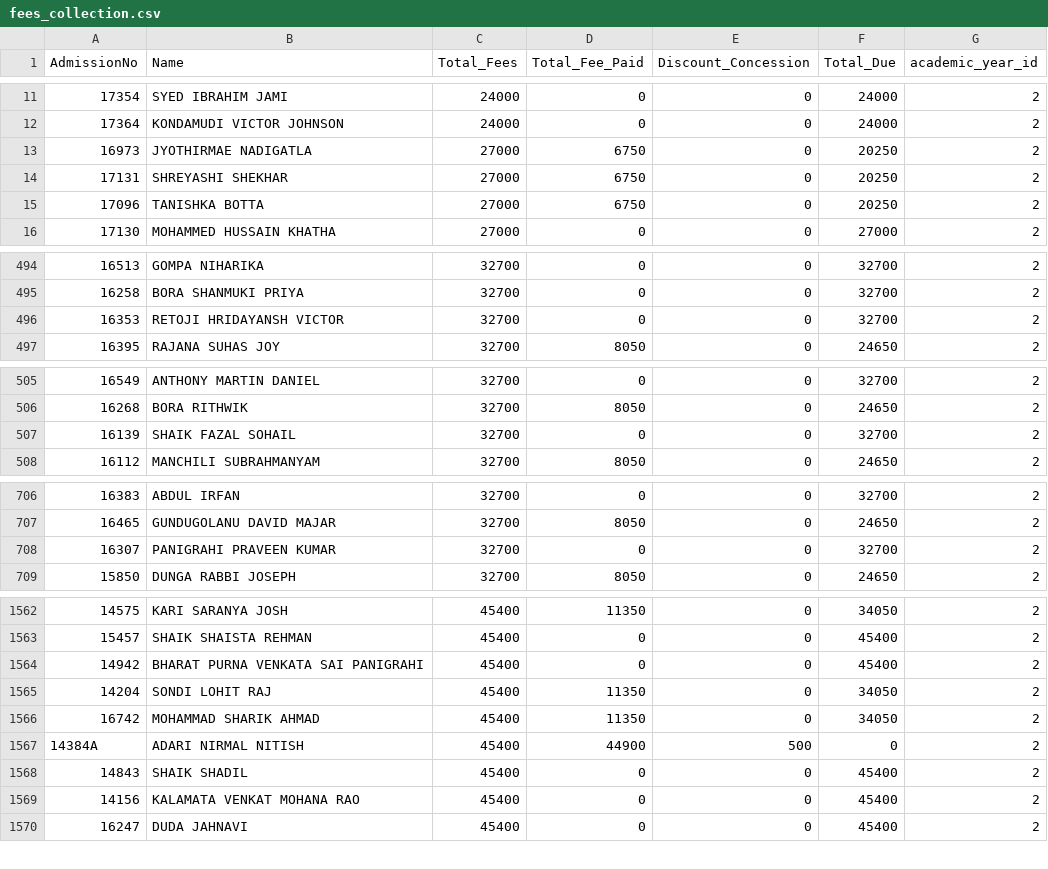
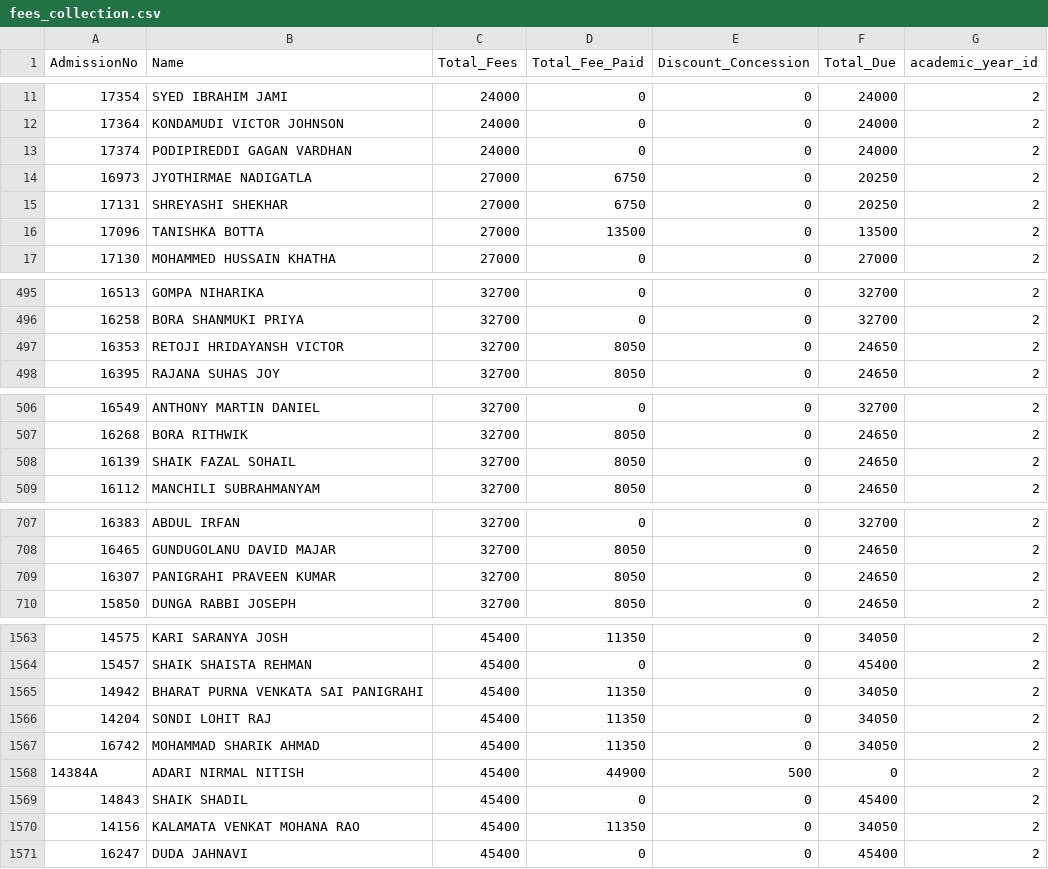
Before and after one commit to harikiranadangi/kotak-salesian-school-dbms, a CSV file: output_data/fees_collection.csv, drawn as a sheet; only a part is shown, gaps mark what is left out; the diff covers the shown part only.

Commit message:
Update fee collection and reports with new payments
Added new fee payment entries for multiple students in daywise collection files and updated corresponding records in fees_collection.csv and fees_report.csv to reflect recent payments. Also corrected student names and payment statuses where applicable.

```diff
--- a/output_data/fees_collection.csv
+++ b/output_data/fees_collection.csv
@@ -12,5 +12,6 @@ AdmissionNo,Name,Total_Fees,Total_Fee_Paid,Discount_Concession,Total_Due,academi
 17364,KONDAMUDI VICTOR JOHNSON,24000,0,0,24000,2
+17374,PODIPIREDDI GAGAN VARDHAN,24000,0,0,24000,2
 16973,JYOTHIRMAE NADIGATLA,27000,6750,0,20250,2
 17131,SHREYASHI SHEKHAR,27000,6750,0,20250,2
-17096,TANISHKA BOTTA,27000,6750,0,20250,2
+17096,TANISHKA BOTTA,27000,13500,0,13500,2
 17130,MOHAMMED HUSSAIN KHATHA,27000,0,0,27000,2
@@ -495,3 +496,3 @@ AdmissionNo,Name,Total_Fees,Total_Fee_Paid,Discount_Concession,Total_Due,academi
 16258,BORA SHANMUKI PRIYA,32700,0,0,32700,2
-16353,RETOJI HRIDAYANSH VICTOR,32700,0,0,32700,2
+16353,RETOJI HRIDAYANSH VICTOR,32700,8050,0,24650,2
 16395,RAJANA SUHAS JOY,32700,8050,0,24650,2
@@ -506,3 +507,3 @@ AdmissionNo,Name,Total_Fees,Total_Fee_Paid,Discount_Concession,Total_Due,academi
 16268,BORA RITHWIK,32700,8050,0,24650,2
-16139,SHAIK FAZAL SOHAIL,32700,0,0,32700,2
+16139,SHAIK FAZAL SOHAIL,32700,8050,0,24650,2
 16112,MANCHILI SUBRAHMANYAM,32700,8050,0,24650,2
@@ -707,3 +708,3 @@ AdmissionNo,Name,Total_Fees,Total_Fee_Paid,Discount_Concession,Total_Due,academi
 16465,GUNDUGOLANU DAVID MAJAR,32700,8050,0,24650,2
-16307,PANIGRAHI PRAVEEN KUMAR,32700,0,0,32700,2
+16307,PANIGRAHI PRAVEEN KUMAR,32700,8050,0,24650,2
 15850,DUNGA RABBI JOSEPH,32700,8050,0,24650,2
@@ -1563,3 +1564,3 @@ AdmissionNo,Name,Total_Fees,Total_Fee_Paid,Discount_Concession,Total_Due,academi
 15457,SHAIK SHAISTA REHMAN,45400,0,0,45400,2
-14942,BHARAT PURNA VENKATA SAI PANIGRAHI,45400,0,0,45400,2
+14942,BHARAT PURNA VENKATA SAI PANIGRAHI,45400,11350,0,34050,2
 14204,SONDI LOHIT RAJ,45400,11350,0,34050,2
@@ -1568,3 +1569,3 @@ AdmissionNo,Name,Total_Fees,Total_Fee_Paid,Discount_Concession,Total_Due,academi
 14843,SHAIK SHADIL,45400,0,0,45400,2
-14156,KALAMATA VENKAT MOHANA RAO,45400,0,0,45400,2
+14156,KALAMATA VENKAT MOHANA RAO,45400,11350,0,34050,2
 16247,DUDA JAHNAVI,45400,0,0,45400,2
```
Also changed, not shown: 9 edited cells elsewhere in this file, output_data/daywise_fees_collection.csv, output_data/daywise_fees_collection_2025-26.csv, 7 other files.
